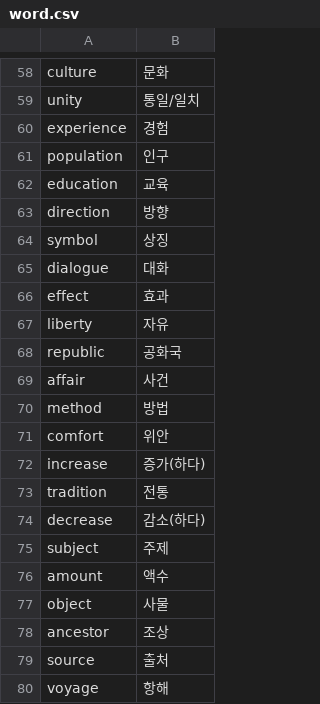
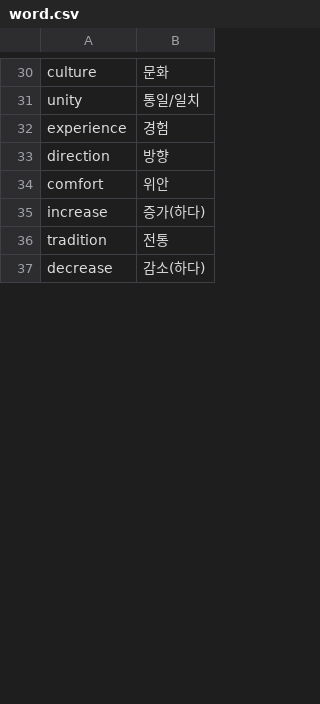
Before and after one commit to yunju05/G02Final, a CSV file: data/word.csv, drawn as a sheet; only a part is shown, gaps mark what is left out; removed rows and columns are numbered as before the commit, all else as after; the diff covers the shown part only; the diff names each change by its address in the sheet, - before the commit and + after, or states it on an @@ line.

```diff
--- a/data/word.csv
+++ b/data/word.csv
-row 61: population | 인구
-row 62: education | 교육
-row 64: symbol | 상징
-row 65: dialogue | 대화
-row 66: effect | 효과
-row 67: liberty | 자유
-row 68: republic | 공화국
-row 69: affair | 사건
-row 70: method | 방법
-row 75: subject | 주제
-row 76: amount | 액수
-row 77: object | 사물
-row 78: ancestor | 조상
-row 79: source | 출처
-row 80: voyage | 항해
```
Also changed, not shown: 3 added rows, 38 removed rows, 2 moved rows and 3 edited cells elsewhere in this file.
